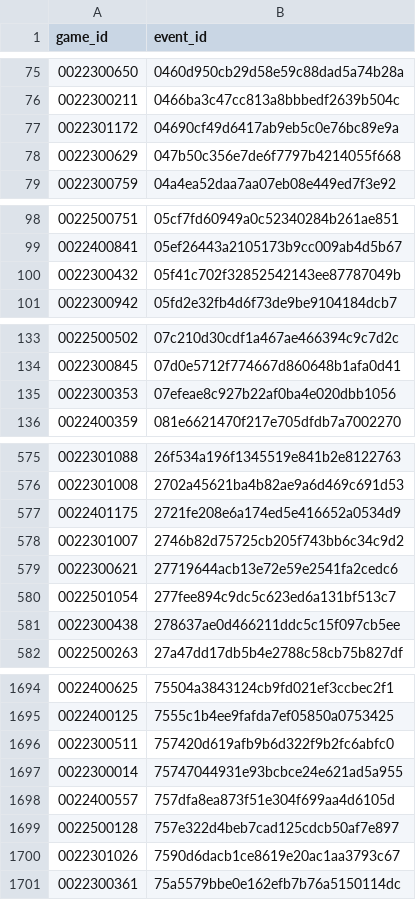
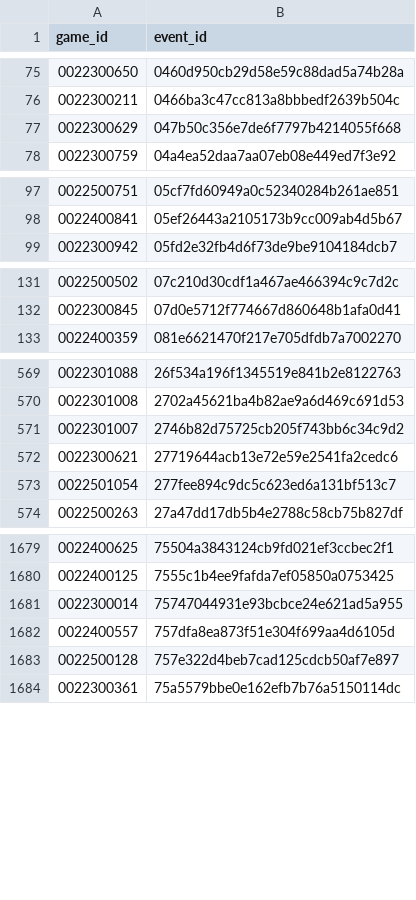
Before and after one commit to devlincorrigan/final_proj, a CSV file: data/game_id_event_id_bijective.csv, drawn as a sheet; only a part is shown, gaps mark what is left out; the diff covers the shown part only; the diff names each change by its address in the sheet, - before the commit and + after, or states it on an @@ line.

```diff
--- a/data/game_id_event_id_bijective.csv
+++ b/data/game_id_event_id_bijective.csv
-row 77: 0022301172 | 04690cf49d6417ab9eb5c0e76bc89e9a
-row 100: 0022300432 | 05f41c702f32852542143ee87787049b
-row 135: 0022300353 | 07efeae8c927b22af0ba4e020dbb1056
-row 577: 0022401175 | 2721fe208e6a174ed5e416652a0534d9
-row 581: 0022300438 | 278637ae0d466211ddc5c15f097cb5ee
-row 1696: 0022300511 | 757420d619afb9b6d322f9b2fc6abfc0
-row 1700: 0022301026 | 7590d6dacb1ce8619e20ac1aa3793c67
```
Also changed, not shown: 30 removed rows elsewhere in this file, 8 other files.
